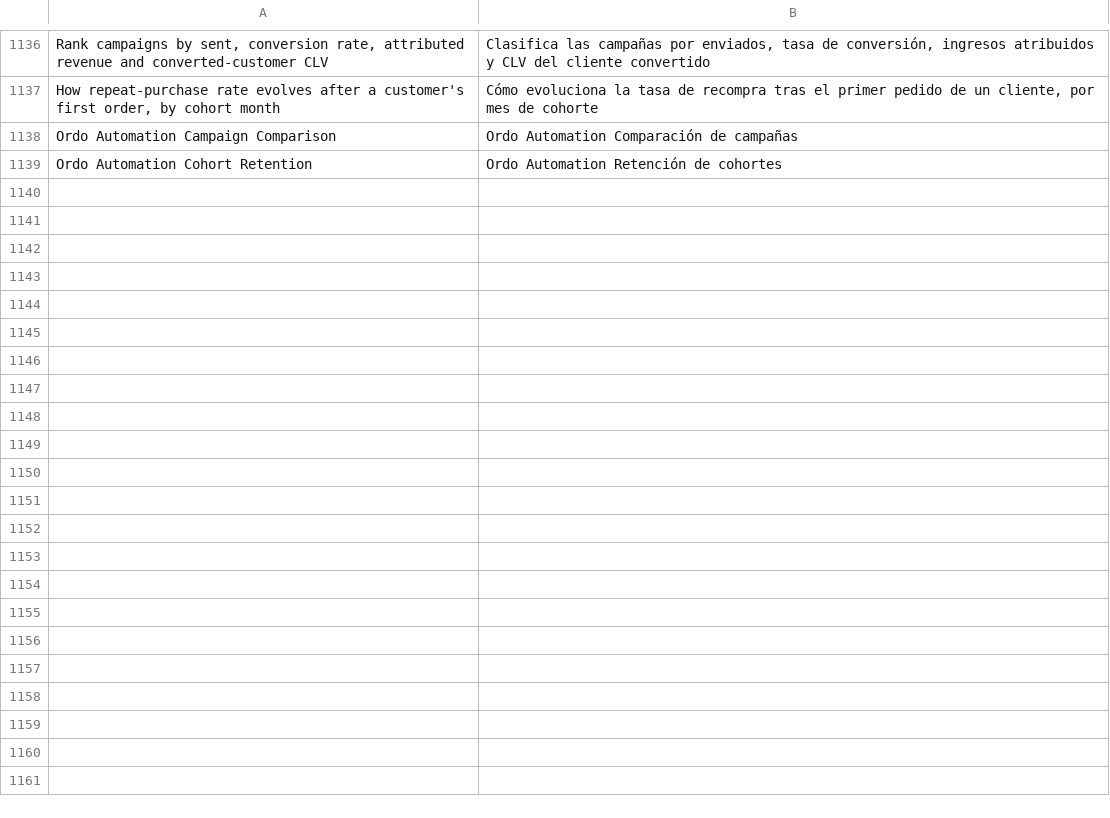
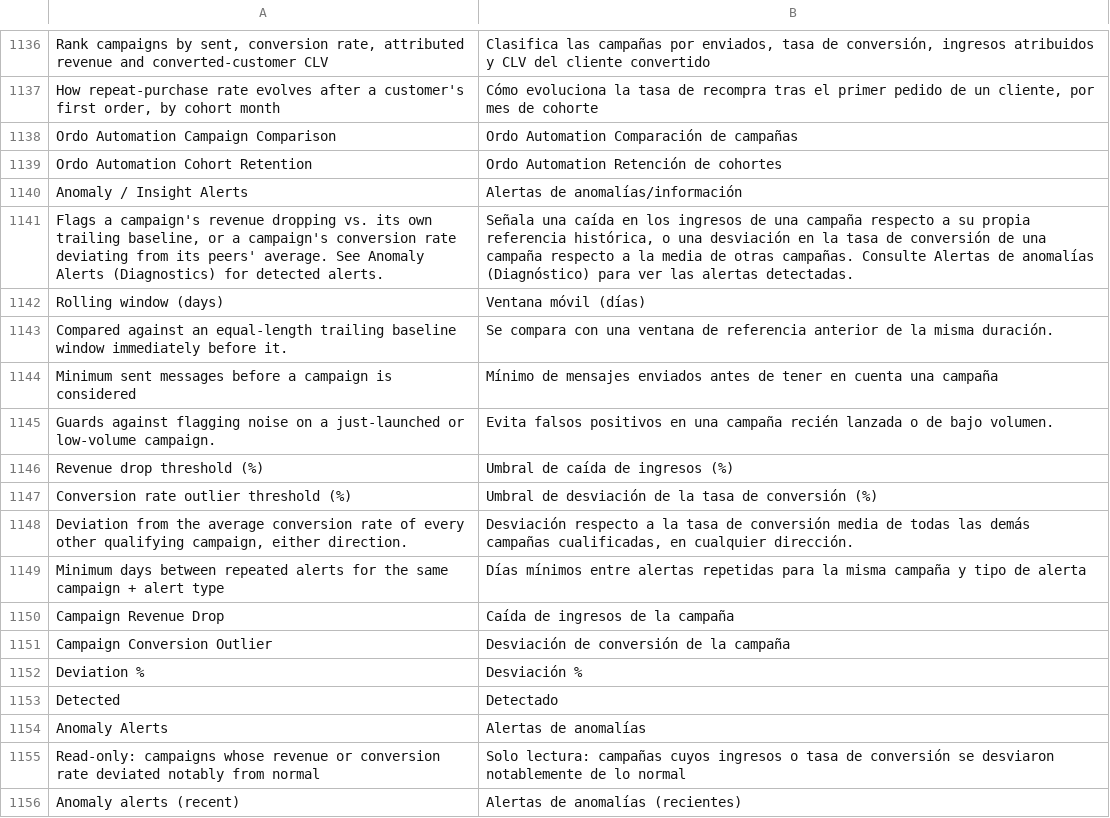
Before and after one commit to michalper/ordo, a CSV file: i18n/es_ES.csv, drawn as a sheet; only a part is shown, gaps mark what is left out.

```diff
--- a/i18n/es_ES.csv
+++ b/i18n/es_ES.csv
@@ -1139 +1139,18 @@
 "Ordo Automation Cohort Retention","Ordo Automation Retención de cohortes"
+"Anomaly / Insight Alerts","Alertas de anomalías/información"
+"Flags a campaign's revenue dropping vs. its own trailing baseline, or a campaign's conversion rate deviating from its peers' average. See Anomaly Alerts (Diagnostics) for detected alerts.","Señala una caída en los ingresos de una campaña respecto a su propia referencia histórica, o una desviación en la tasa de conversión de una campaña respecto a la media de otras campañas. Consulte Alertas de anomalías (Diagnóstico) para ver las alertas detectadas."
+"Rolling window (days)","Ventana móvil (días)"
+"Compared against an equal-length trailing baseline window immediately before it.","Se compara con una ventana de referencia anterior de la misma duración."
+"Minimum sent messages before a campaign is considered","Mínimo de mensajes enviados antes de tener en cuenta una campaña"
+"Guards against flagging noise on a just-launched or low-volume campaign.","Evita falsos positivos en una campaña recién lanzada o de bajo volumen."
+"Revenue drop threshold (%)","Umbral de caída de ingresos (%)"
+"Conversion rate outlier threshold (%)","Umbral de desviación de la tasa de conversión (%)"
+"Deviation from the average conversion rate of every other qualifying campaign, either direction.","Desviación respecto a la tasa de conversión media de todas las demás campañas cualificadas, en cualquier dirección."
+"Minimum days between repeated alerts for the same campaign + alert type","Días mínimos entre alertas repetidas para la misma campaña y tipo de alerta"
+"Campaign Revenue Drop","Caída de ingresos de la campaña"
+"Campaign Conversion Outlier","Desviación de conversión de la campaña"
+"Deviation %","Desviación %"
+"Detected","Detectado"
+"Anomaly Alerts","Alertas de anomalías"
+"Read-only: campaigns whose revenue or conversion rate deviated notably from normal","Solo lectura: campañas cuyos ingresos o tasa de conversión se desviaron notablemente de lo normal"
+"Anomaly alerts (recent)","Alertas de anomalías (recientes)"
```
Also changed, not shown: i18n/de_DE.csv, i18n/fr_FR.csv, 36 other files.
